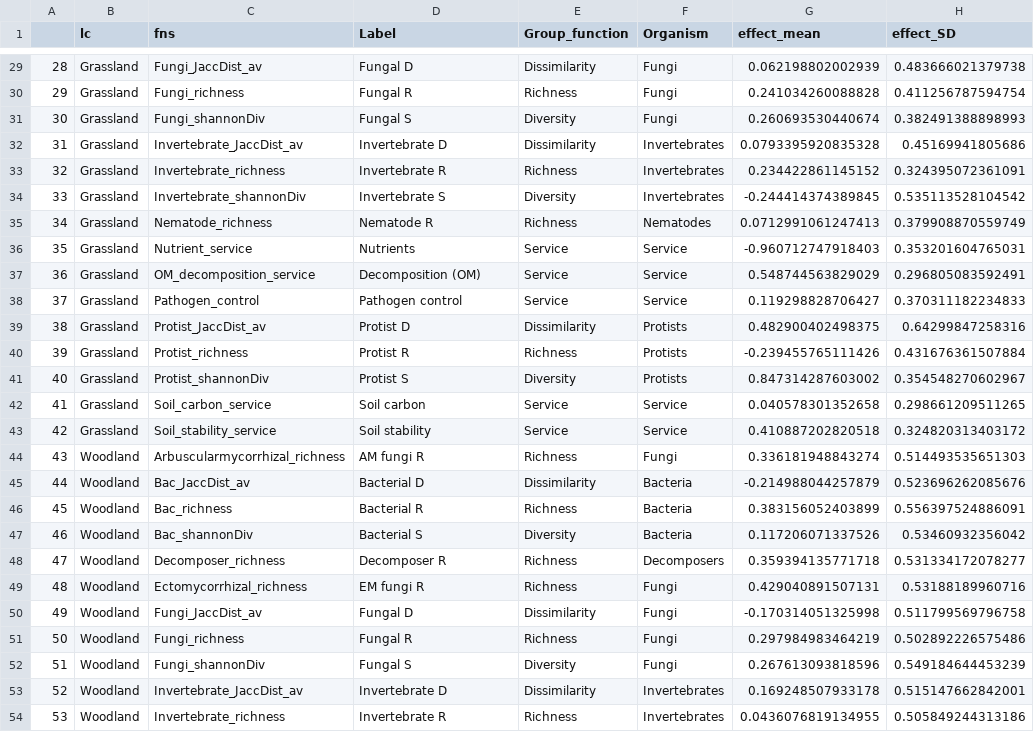
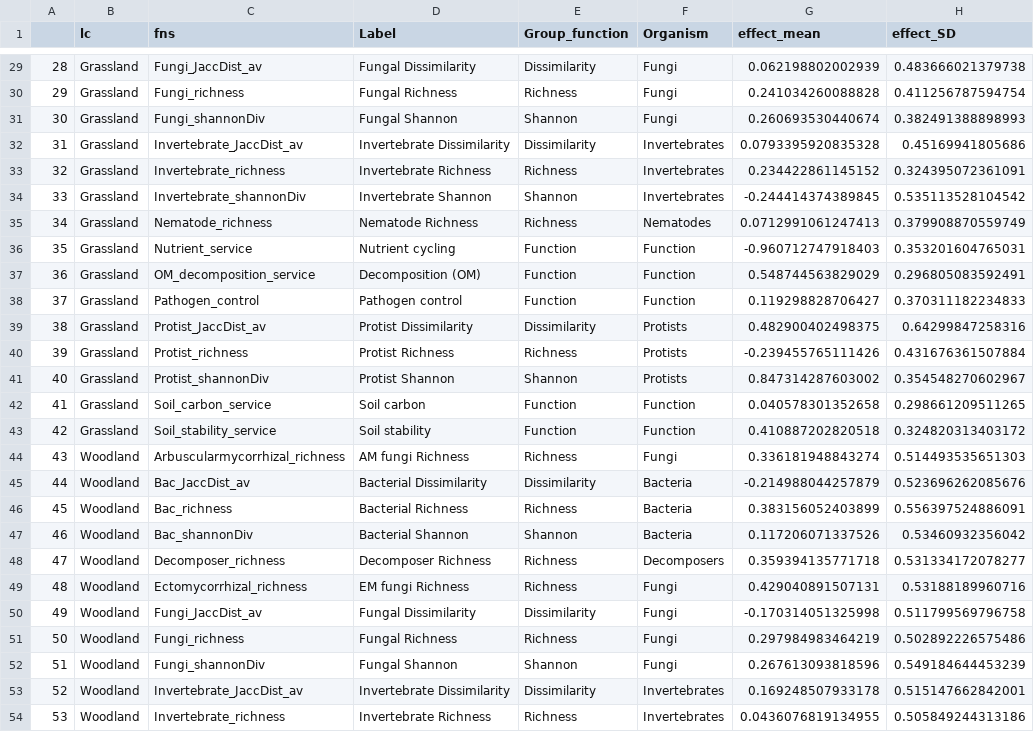
Before and after one commit to JeMaNd-r/Conservation_across_scales, a CSV file: figures/Results_pointrange_d-value_summary_regional.csv, drawn as a sheet; only a part is shown, gaps mark what is left out; the diff covers the shown part only; the diff names each change by its address in the sheet, - before the commit and + after, or states it on an @@ line.

```diff
--- a/figures/Results_pointrange_d-value_summary_regional.csv
+++ b/figures/Results_pointrange_d-value_summary_regional.csv
-D29 (Label): Fungal D
+D29 (Label): Fungal Dissimilarity
-D30 (Label): Fungal R
+D30 (Label): Fungal Richness
-D31 (Label): Fungal S
+D31 (Label): Fungal Shannon
-E31 (Group_function): Diversity
+E31 (Group_function): Shannon
-D32 (Label): Invertebrate D
+D32 (Label): Invertebrate Dissimilarity
-D33 (Label): Invertebrate R
+D33 (Label): Invertebrate Richness
-D34 (Label): Invertebrate S
+D34 (Label): Invertebrate Shannon
-E34 (Group_function): Diversity
+E34 (Group_function): Shannon
-D35 (Label): Nematode R
+D35 (Label): Nematode Richness
-D36 (Label): Nutrients
+D36 (Label): Nutrient cycling
-E36:E38 (Group_function): Service
+E36:E38 (Group_function): Function
-F36:F38 (Organism): Service
+F36:F38 (Organism): Function
-D39 (Label): Protist D
+D39 (Label): Protist Dissimilarity
-D40 (Label): Protist R
+D40 (Label): Protist Richness
-D41 (Label): Protist S
+D41 (Label): Protist Shannon
-E41 (Group_function): Diversity
+E41 (Group_function): Shannon
-E42:E43 (Group_function): Service
+E42:E43 (Group_function): Function
-F42:F43 (Organism): Service
+F42:F43 (Organism): Function
-D44 (Label): AM fungi R
+D44 (Label): AM fungi Richness
-D45 (Label): Bacterial D
+D45 (Label): Bacterial Dissimilarity
-D46 (Label): Bacterial R
+D46 (Label): Bacterial Richness
-D47 (Label): Bacterial S
+D47 (Label): Bacterial Shannon
-E47 (Group_function): Diversity
+E47 (Group_function): Shannon
-D48 (Label): Decomposer R
+D48 (Label): Decomposer Richness
-D49 (Label): EM fungi R
+D49 (Label): EM fungi Richness
-D50 (Label): Fungal D
+D50 (Label): Fungal Dissimilarity
-D51 (Label): Fungal R
+D51 (Label): Fungal Richness
-D52 (Label): Fungal S
+D52 (Label): Fungal Shannon
-E52 (Group_function): Diversity
+E52 (Group_function): Shannon
-D53 (Label): Invertebrate D
+D53 (Label): Invertebrate Dissimilarity
-D54 (Label): Invertebrate R
+D54 (Label): Invertebrate Richness
```
Also changed, not shown: 58 edited cells elsewhere in this file, 2 other files.
